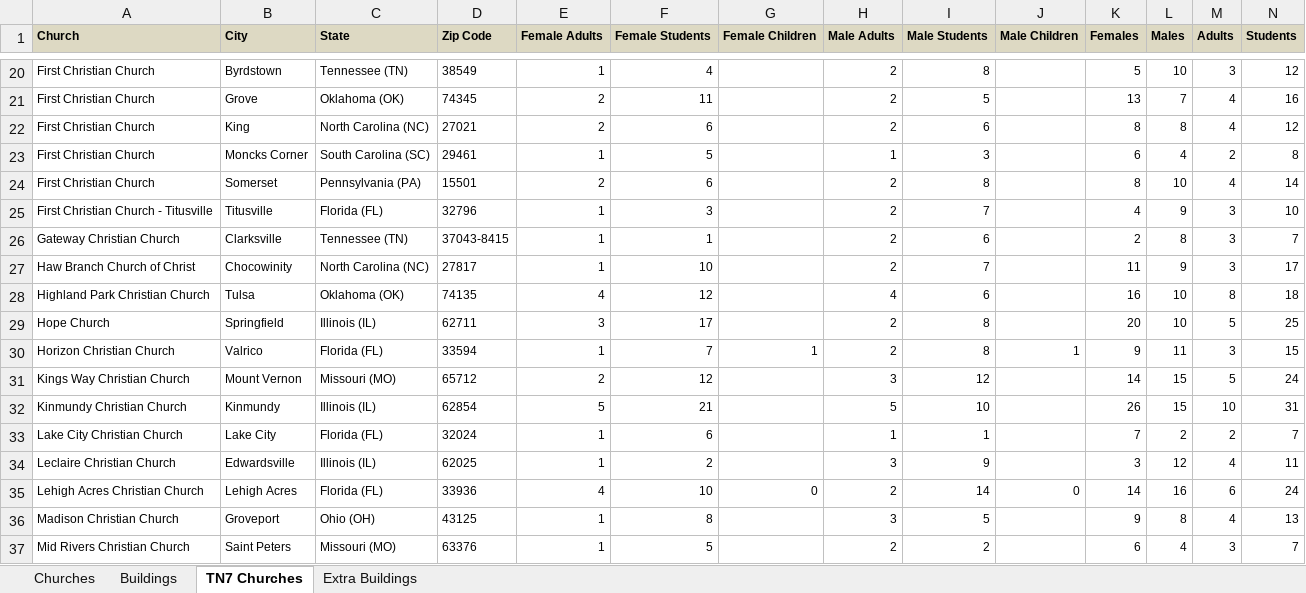
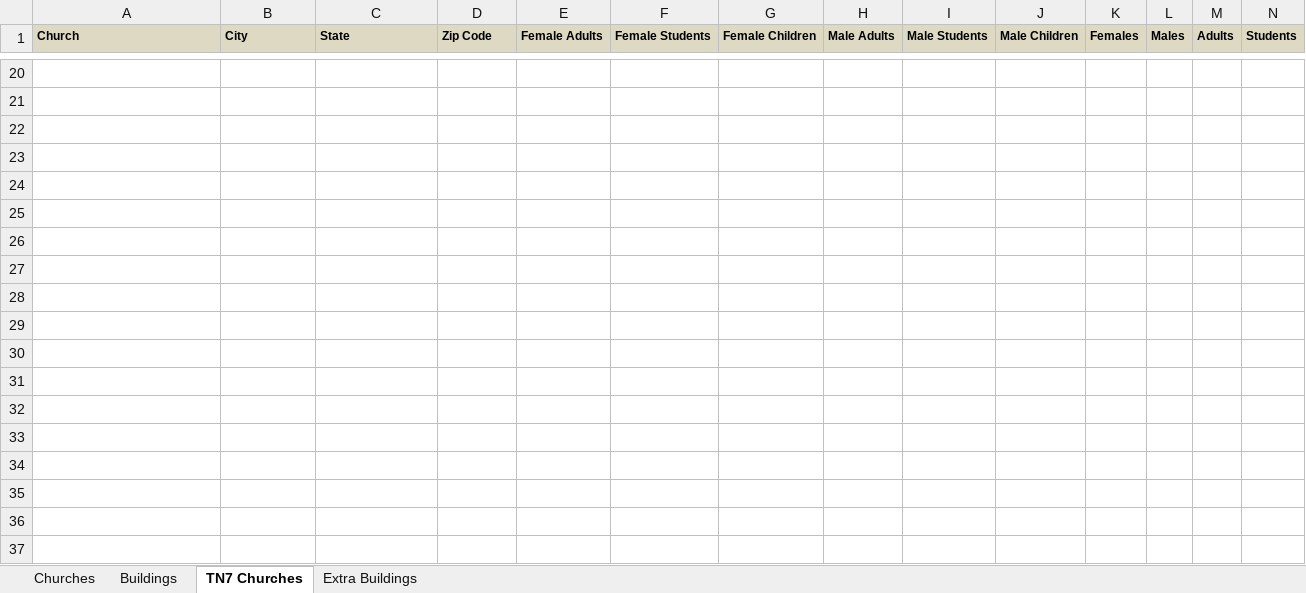
Before and after one commit to caheinz2/CIY, an Excel workbook: documentation/TN7_Test.xlsx, sheet TN7 Churches, drawn as a sheet; only a part is shown, gaps mark what is left out; values as stored, in another font and other column widths than the file's, no borders; rows hold the shown columns only; the diff covers the shown part only; the diff names each change by its address in the sheet, - before the commit and + after, or states it on an @@ line.

Commit message:
Optimization update
Finished a ton of optimization and testing. Greedy (but kinda slow) algorithm for choosing best building to put a church in.

```diff
--- a/documentation/TN7_Test.xlsx (sheet TN7 Churches)
+++ b/documentation/TN7_Test.xlsx (sheet TN7 Churches)
-row 20: First Christian Church | Byrdstown | Tennessee (TN) | 38549 | 1 | 4 |  | 2 | 8 |  | 5 | 10 | 3 | 12
+row 20: (empty)
-row 21: First Christian Church | Grove | Oklahoma (OK) | 74345 | 2 | 11 |  | 2 | 5 |  | 13 | 7 | 4 | 16
+row 21: (empty)
-row 22: First Christian Church | King | North Carolina (NC) | 27021 | 2 | 6 |  | 2 | 6 |  | 8 | 8 | 4 | 12
+row 22: (empty)
-row 23: First Christian Church | Moncks Corner | South Carolina (SC) | 29461 | 1 | 5 |  | 1 | 3 |  | 6 | 4 | 2 | 8
+row 23: (empty)
-row 24: First Christian Church | Somerset | Pennsylvania (PA) | 15501 | 2 | 6 |  | 2 | 8 |  | 8 | 10 | 4 | 14
+row 24: (empty)
-row 25: First Christian Church - Titusville | Titusville | Florida (FL) | 32796 | 1 | 3 |  | 2 | 7 |  | 4 | 9 | 3 | 10
+row 25: (empty)
-row 26: Gateway Christian Church | Clarksville | Tennessee (TN) | 37043-8415 | 1 | 1 |  | 2 | 6 |  | 2 | 8 | 3 | 7
+row 26: (empty)
-row 27: Haw Branch Church of Christ | Chocowinity | North Carolina (NC) | 27817 | 1 | 10 |  | 2 | 7 |  | 11 | 9 | 3 | 17
+row 27: (empty)
-row 28: Highland Park Christian Church | Tulsa | Oklahoma (OK) | 74135 | 4 | 12 |  | 4 | 6 |  | 16 | 10 | 8 | 18
+row 28: (empty)
-row 29: Hope Church | Springfield | Illinois (IL) | 62711 | 3 | 17 |  | 2 | 8 |  | 20 | 10 | 5 | 25
+row 29: (empty)
-row 30: Horizon Christian Church | Valrico | Florida (FL) | 33594 | 1 | 7 | 1 | 2 | 8 | 1 | 9 | 11 | 3 | 15
+row 30: (empty)
-row 31: Kings Way Christian Church | Mount Vernon | Missouri (MO) | 65712 | 2 | 12 |  | 3 | 12 |  | 14 | 15 | 5 | 24
+row 31: (empty)
-row 32: Kinmundy Christian Church | Kinmundy | Illinois (IL) | 62854 | 5 | 21 |  | 5 | 10 |  | 26 | 15 | 10 | 31
+row 32: (empty)
-row 33: Lake City Christian Church | Lake City | Florida (FL) | 32024 | 1 | 6 |  | 1 | 1 |  | 7 | 2 | 2 | 7
+row 33: (empty)
-row 34: Leclaire Christian Church | Edwardsville | Illinois (IL) | 62025 | 1 | 2 |  | 3 | 9 |  | 3 | 12 | 4 | 11
+row 34: (empty)
-row 35: Lehigh Acres Christian Church | Lehigh Acres | Florida (FL) | 33936 | 4 | 10 | 0 | 2 | 14 | 0 | 14 | 16 | 6 | 24
+row 35: (empty)
-row 36: Madison Christian Church | Groveport | Ohio (OH) | 43125 | 1 | 8 |  | 3 | 5 |  | 9 | 8 | 4 | 13
+row 36: (empty)
-row 37: Mid Rivers Christian Church | Saint Peters | Missouri (MO) | 63376 | 1 | 5 |  | 2 | 2 |  | 6 | 4 | 3 | 7
+row 37: (empty)
```
Also changed, not shown: 605 edited cells elsewhere in this sheet, sheet Churches, 5 other files.
